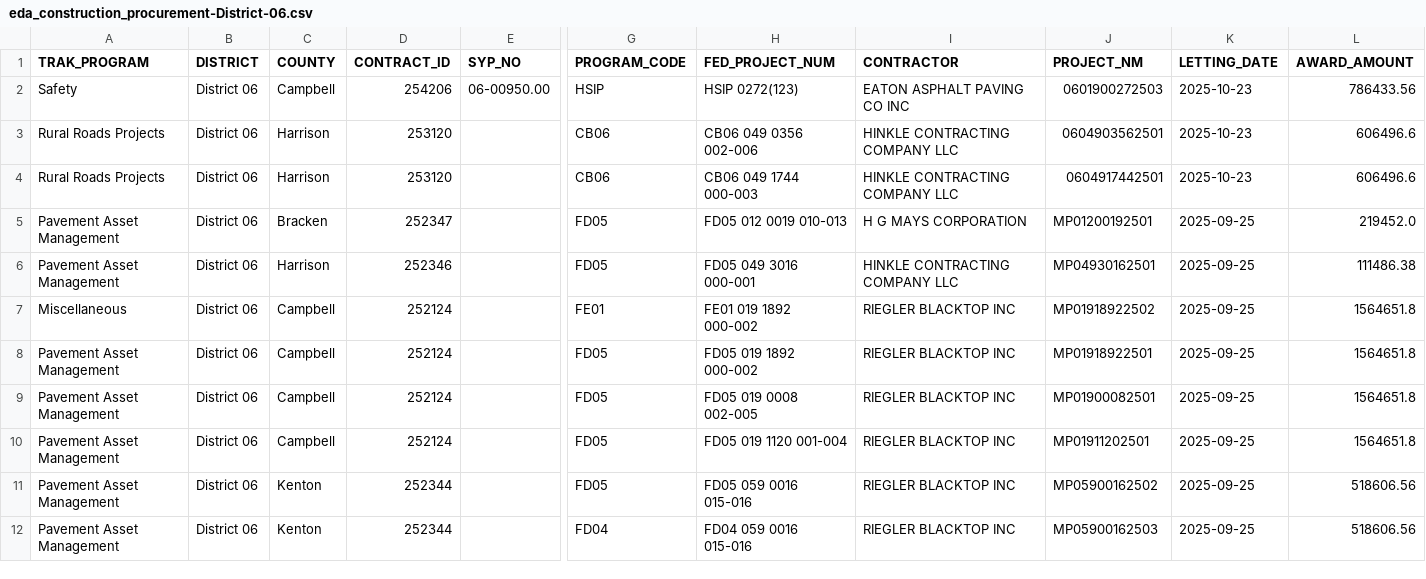
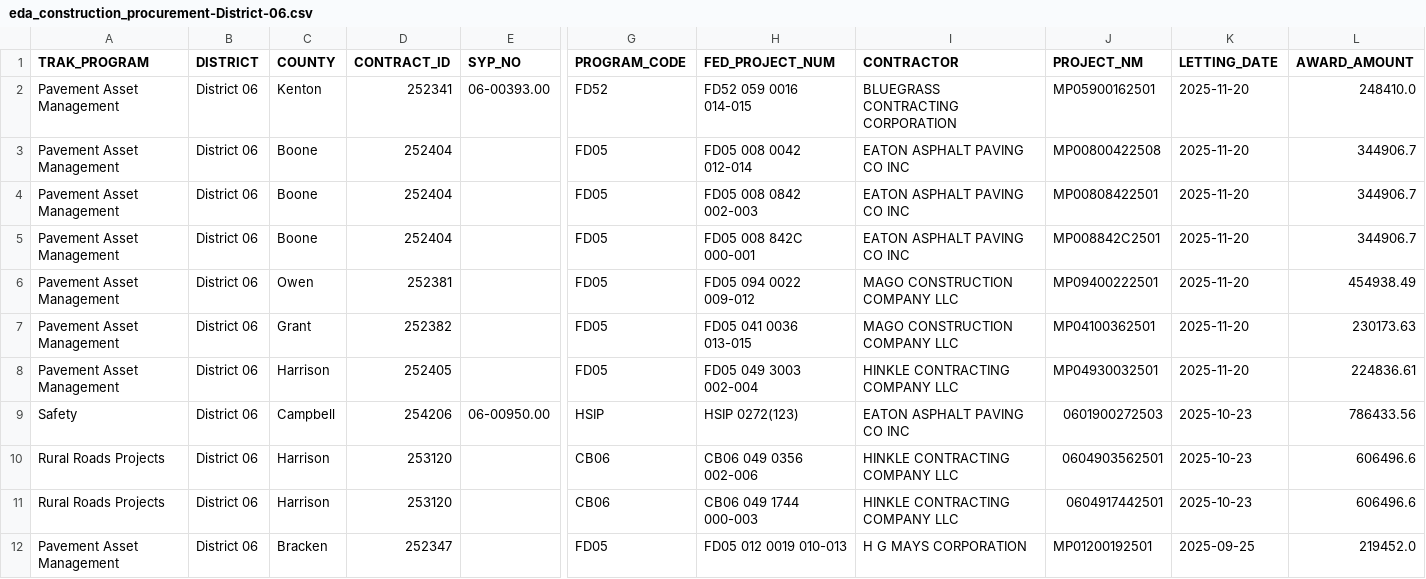
Before and after one commit to chrislambert-ky/analysis-eda-tool, a CSV file: data/report/eda_construction_procurement/eda_construction_procurement-District-06.csv, drawn as a sheet; only a part is shown, gaps mark what is left out; the shorter side is filled out with more unchanged rows; rows hold the shown columns only; the diff names each change by its address in the sheet, - before the commit and + after, or states it on an @@ line.

```diff
--- a/data/report/eda_construction_procurement/eda_construction_procurement-District-06.csv
+++ b/data/report/eda_construction_procurement/eda_construction_procurement-District-06.csv
+row 2: Pavement Asset Management | District 06 | Kenton | 252341 | 06-00393.00 | FD52 | FD52 059 0016 014-015 | BLUEGRASS CONTRACTING CORPORATION | MP05900162501 | 2025-11-20 | 248410.0
+row 3: Pavement Asset Management | District 06 | Boone | 252404 |  | FD05 | FD05 008 0042 012-014 | EATON ASPHALT PAVING CO INC | MP00800422508 | 2025-11-20 | 344906.7
+row 4: Pavement Asset Management | District 06 | Boone | 252404 |  | FD05 | FD05 008 0842 002-003 | EATON ASPHALT PAVING CO INC | MP00808422501 | 2025-11-20 | 344906.7
+row 5: Pavement Asset Management | District 06 | Boone | 252404 |  | FD05 | FD05 008 842C 000-001 | EATON ASPHALT PAVING CO INC | MP008842C2501 | 2025-11-20 | 344906.7
+row 6: Pavement Asset Management | District 06 | Owen | 252381 |  | FD05 | FD05 094 0022 009-012 | MAGO CONSTRUCTION COMPANY LLC | MP09400222501 | 2025-11-20 | 454938.49
+row 7: Pavement Asset Management | District 06 | Grant | 252382 |  | FD05 | FD05 041 0036 013-015 | MAGO CONSTRUCTION COMPANY LLC | MP04100362501 | 2025-11-20 | 230173.63
+row 8: Pavement Asset Management | District 06 | Harrison | 252405 |  | FD05 | FD05 049 3003 002-004 | HINKLE CONTRACTING COMPANY LLC | MP04930032501 | 2025-11-20 | 224836.61
```
Also changed, not shown: data/report/eda_construction_procurement/eda_construction_procurement-District-03.csv, data/report/eda_construction_procurement/eda_construction_procurement-District-04.csv, 34 other files.
